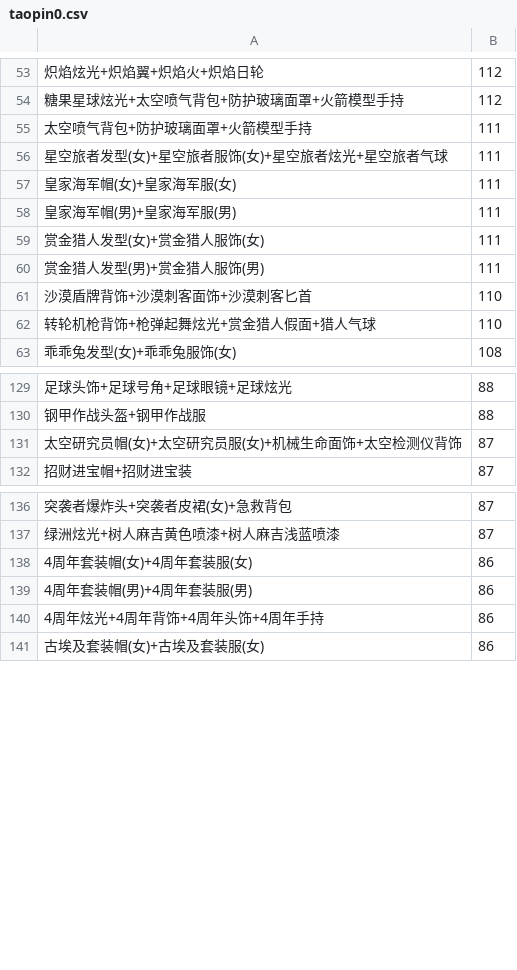
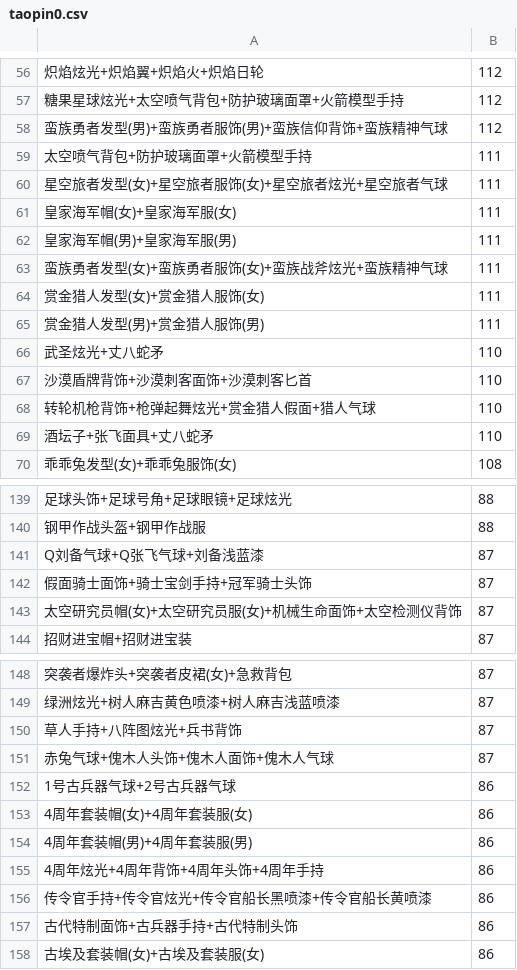
Before and after one commit to amimibear/KartRider, a CSV file: PinJian/taopin0.csv, drawn as a sheet; only a part is shown, gaps mark what is left out; the diff covers the shown part only; the diff names each change by its address in the sheet, - before the commit and + after, or states it on an @@ line.

```diff
--- a/PinJian/taopin0.csv
+++ b/PinJian/taopin0.csv
+row 58: 蛮族勇者发型(男)+蛮族勇者服饰(男)+蛮族信仰背饰+蛮族精神气球 | 112
+row 63: 蛮族勇者发型(女)+蛮族勇者服饰(女)+蛮族战斧炫光+蛮族精神气球 | 111
+row 66: 武圣炫光+丈八蛇矛 | 110
+row 69: 酒坛子+张飞面具+丈八蛇矛 | 110
+row 141: Q刘备气球+Q张飞气球+刘备浅蓝漆 | 87
+row 142: 假面骑士面饰+骑士宝剑手持+冠军骑士头饰 | 87
+row 150: 草人手持+八阵图炫光+兵书背饰 | 87
+row 151: 赤兔气球+傀木人头饰+傀木人面饰+傀木人气球 | 87
+row 152: 1号古兵器气球+2号古兵器气球 | 86
+row 156: 传令官手持+传令官炫光+传令官船长黑喷漆+传令官船长黄喷漆 | 86
+row 157: 古代特制面饰+古兵器手持+古代特制头饰 | 86
```
Also changed, not shown: 20 added rows elsewhere in this file, PinJian/taopin1.csv, 4 other files.
